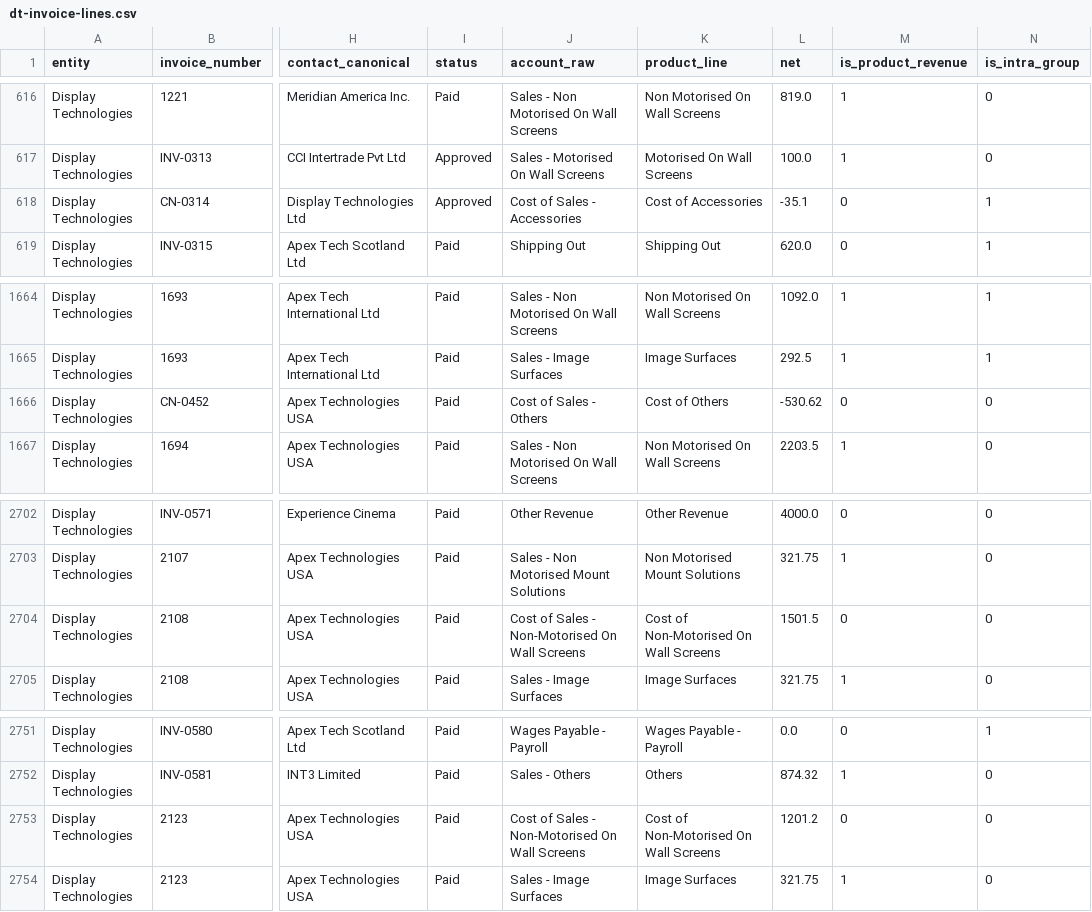
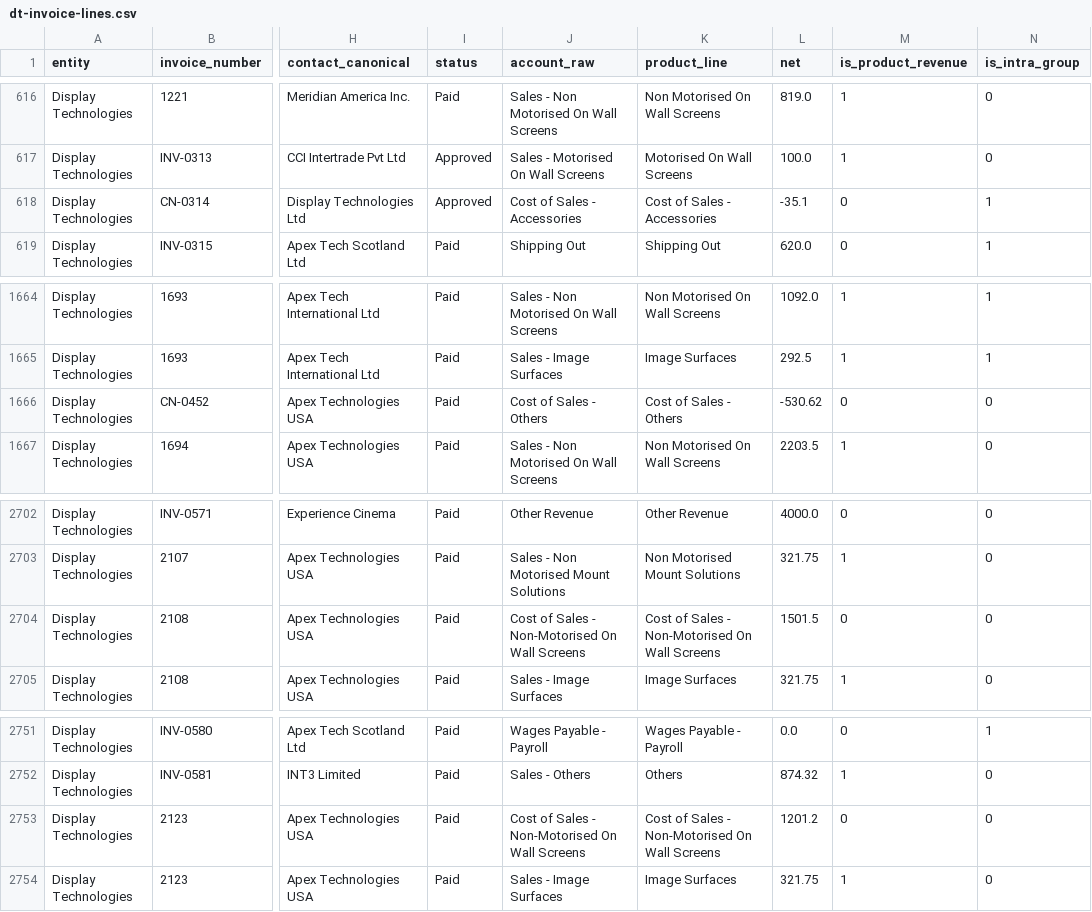
Before and after one commit to ceenhad/srnd-group-sales-strategy, a CSV file: data/derived/dt-invoice-lines.csv, drawn as a sheet; only a part is shown, gaps mark what is left out; the diff names each change by its address in the sheet, - before the commit and + after, or states it on an @@ line.

```diff
--- a/data/derived/dt-invoice-lines.csv
+++ b/data/derived/dt-invoice-lines.csv
-K618 (product_line): Cost of Accessories
+K618 (product_line): Cost of Sales - Accessories
-K1666 (product_line): Cost of Others
+K1666 (product_line): Cost of Sales - Others
-K2704 (product_line): Cost of Non-Motorised On Wall Screens
+K2704 (product_line): Cost of Sales - Non-Motorised On Wall Screens
-K2753 (product_line): Cost of Non-Motorised On Wall Screens
+K2753 (product_line): Cost of Sales - Non-Motorised On Wall Screens
```
Also changed, not shown: data/derived/gtuk-invoice-lines.csv, 5 other files.
